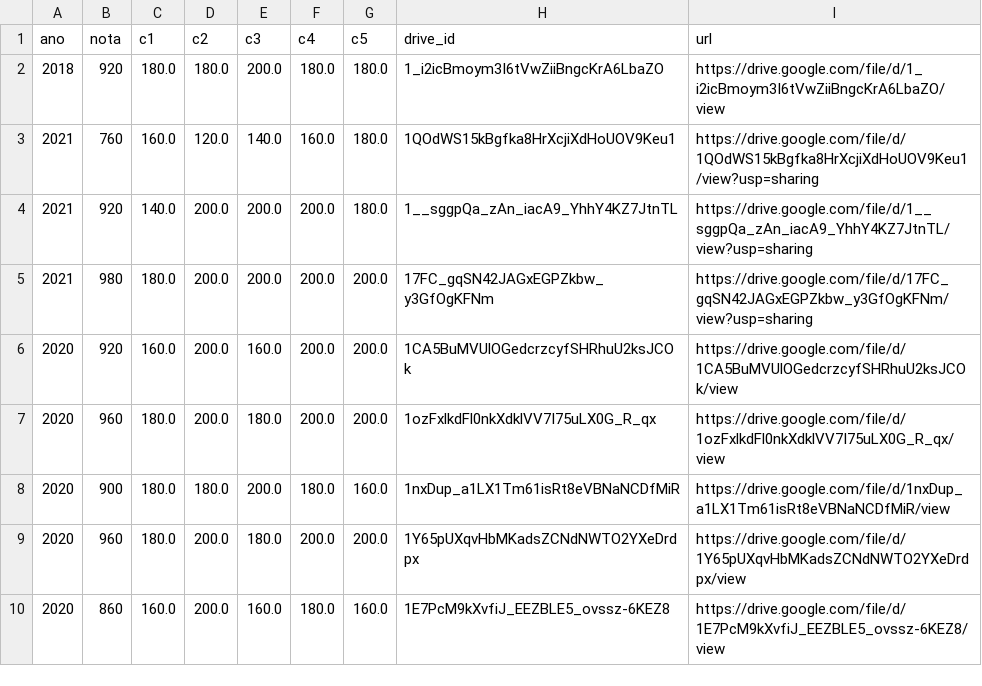
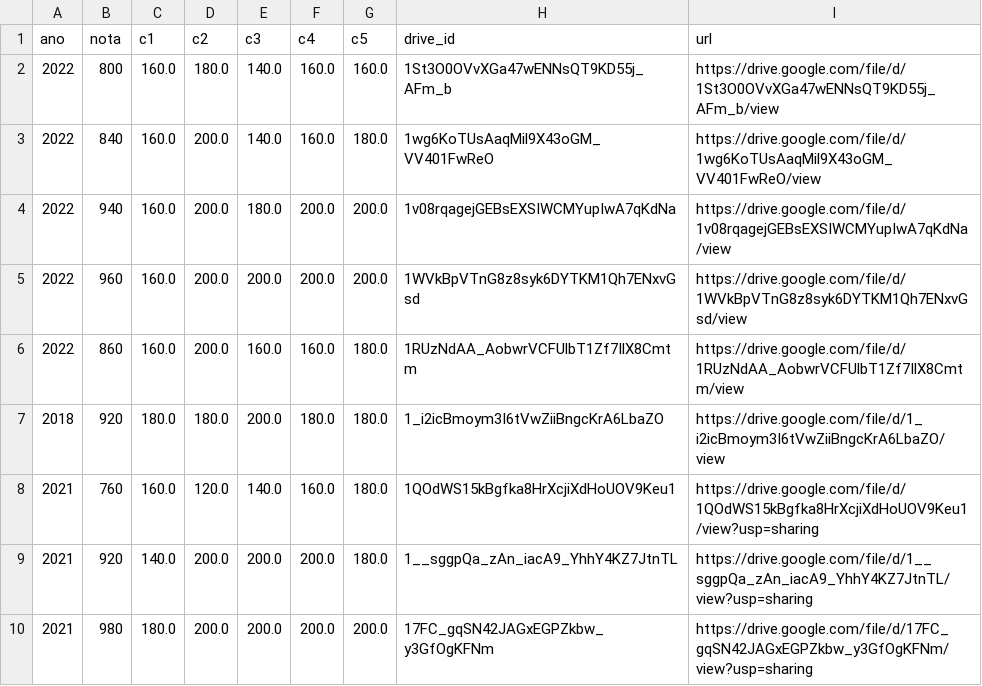
Before and after one commit to ManualDoVestibulando/site, a CSV file: data/4_final/redacoes/enem.csv, drawn as a sheet; only a part is shown; the shorter side is filled out with more unchanged rows; the diff names each change by its address in the sheet, - before the commit and + after, or states it on an @@ line.

```diff
--- a/data/4_final/redacoes/enem.csv
+++ b/data/4_final/redacoes/enem.csv
+row 2: 2022 | 800 | 160.0 | 180.0 | 140.0 | 160.0 | 160.0 | 1St3O0OVvXGa47wENNsQT9KD55j_AFm_b | https://drive.google.com/file/d/1St3O0OVvXGa47wENNsQT9KD55j_AFm_b/view
+row 3: 2022 | 840 | 160.0 | 200.0 | 140.0 | 160.0 | 180.0 | 1wg6KoTUsAaqMil9X43oGM_VV401FwReO | https://drive.google.com/file/d/1wg6KoTUsAaqMil9X43oGM_VV401FwReO/view
+row 4: 2022 | 940 | 160.0 | 200.0 | 180.0 | 200.0 | 200.0 | 1v08rqagejGEBsEXSIWCMYupIwA7qKdNa | https://drive.google.com/file/d/1v08rqagejGEBsEXSIWCMYupIwA7qKdNa/view
+row 5: 2022 | 960 | 160.0 | 200.0 | 200.0 | 200.0 | 200.0 | 1WVkBpVTnG8z8syk6DYTKM1Qh7ENxvGsd | https://drive.google.com/file/d/1WVkBpVTnG8z8syk6DYTKM1Qh7ENxvGsd/view
+row 6: 2022 | 860 | 160.0 | 200.0 | 160.0 | 160.0 | 180.0 | 1RUzNdAA_AobwrVCFUlbT1Zf7IlX8Cmtm | https://drive.google.com/file/d/1RUzNdAA_AobwrVCFUlbT1Zf7IlX8Cmtm/view
```
Also changed, not shown: data/2_intermediate/forms/enem/2020.csv, data/2_intermediate/forms/enem/2021.csv, 13 other files.
